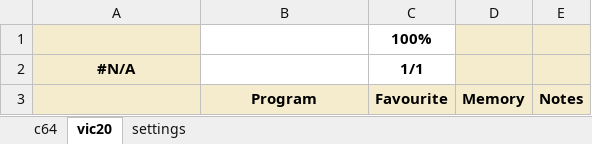
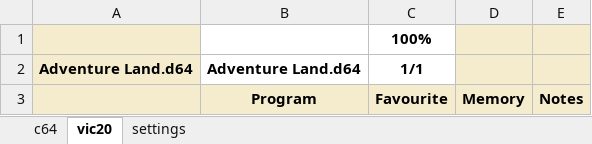
Before and after one commit to raspberrypioneer/ExcelCommodroid, an Excel workbook: ExcelCommodroid.xlsm, sheet vic20, drawn as a sheet; only a part is shown; values as stored, in another font and other column widths than the file's, no borders; charts and pictures not drawn; the diff covers the shown part only; the diff names each change by its address in the sheet, - before the commit and + after, or states it on an @@ line.

```diff
--- a/ExcelCommodroid.xlsm (sheet vic20)
+++ b/ExcelCommodroid.xlsm (sheet vic20)
-A2: #N/A
+A2: Adventure Land.d64
-B2: (empty)
+B2: Adventure Land.d64
```
Also changed, not shown: other rows of this sheet, sheet c64, sheet settings, charts or pictures, 20 other files.
